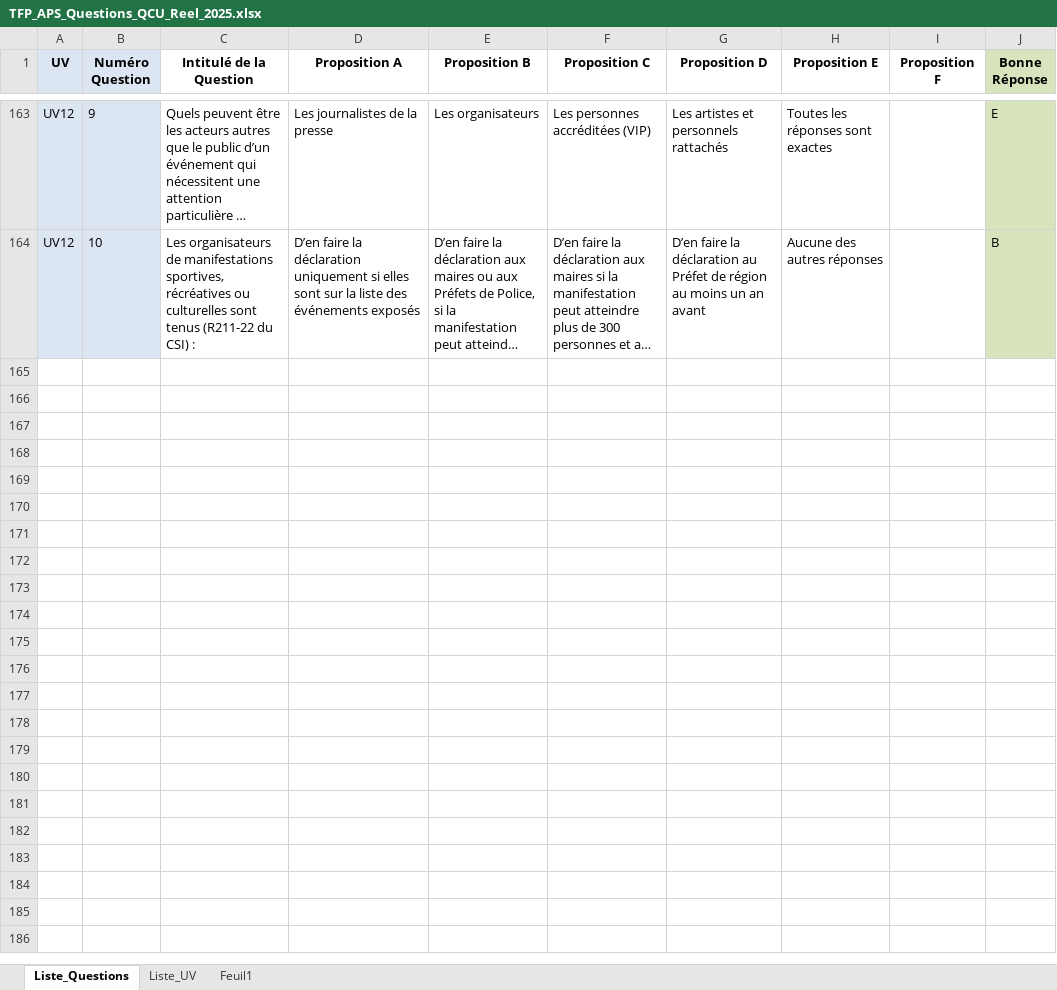
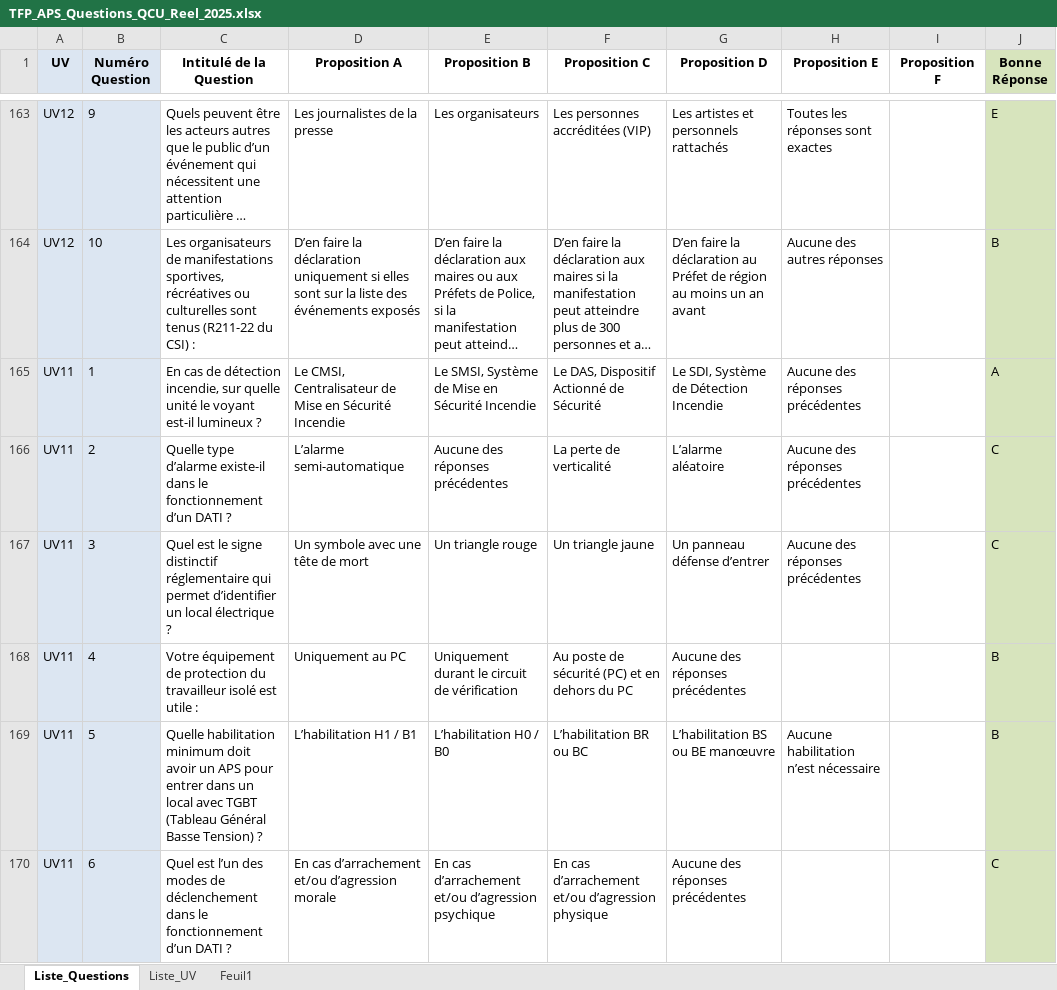
Before and after one commit to Slylele/Questions_TFP_APS, an Excel workbook: TFP_APS_Questions_QCU_Reel_2025.xlsx, sheet Liste_Questions, drawn as a sheet; only a part is shown, gaps mark what is left out; long unchanged cells end in …; values as stored, in another font and other column widths than the file's, no borders; charts and pictures not drawn; the diff covers the shown part only; the diff names each change by its address in the sheet, - before the commit and + after, or states it on an @@ line.

```diff
--- a/TFP_APS_Questions_QCU_Reel_2025.xlsx (sheet Liste_Questions)
+++ b/TFP_APS_Questions_QCU_Reel_2025.xlsx (sheet Liste_Questions)
+row 165: UV11 | 1 | En cas de détection incendie, sur quelle unité le voyant est-il lumineux ? | Le CMSI, Centralisateur de Mise en Sécurité Incendie | Le SMSI, Système de Mise en Sécurité Incendie | Le DAS, Dispositif Actionné de Sécurité | Le SDI, Système de Détection Incendie | Aucune des réponses précédentes |  | A
+row 166: UV11 | 2 | Quelle type d’alarme existe-il dans le fonctionnement d’un DATI ? | L’alarme semi-automatique | Aucune des réponses précédentes | La perte de verticalité | L’alarme aléatoire | Aucune des réponses précédentes |  | C
+row 167: UV11 | 3 | Quel est le signe distinctif réglementaire qui permet d’identifier un local électrique ? | Un symbole avec une tête de mort | Un triangle rouge | Un triangle jaune | Un panneau défense d’entrer | Aucune des réponses précédentes |  | C
+row 168: UV11 | 4 | Votre équipement de protection du travailleur isolé est utile : | Uniquement au PC | Uniquement durant le circuit de vérification | Au poste de sécurité (PC) et en dehors du PC | Aucune des réponses précédentes |  |  | B
+row 169: UV11 | 5 | Quelle habilitation minimum doit avoir un APS pour entrer dans un local avec TGBT (Tableau Général Basse Tension) ? | L’habilitation H1 / B1 | L’habilitation H0 / B0 | L’habilitation BR ou BC | L’habilitation BS ou BE manœuvre | Aucune habilitation n’est nécessaire |  | B
+row 170: UV11 | 6 | Quel est l’un des modes de déclenchement dans le fonctionnement d’un DATI ? | En cas d’arrachement et/ou d’agression morale | En cas d’arrachement et/ou d’agression psychique | En cas d’arrachement et/ou d’agression physique | Aucune des réponses précédentes |  |  | C
```
Also changed, not shown: 17 added rows elsewhere in this sheet, sheet Feuil1, charts or pictures.
